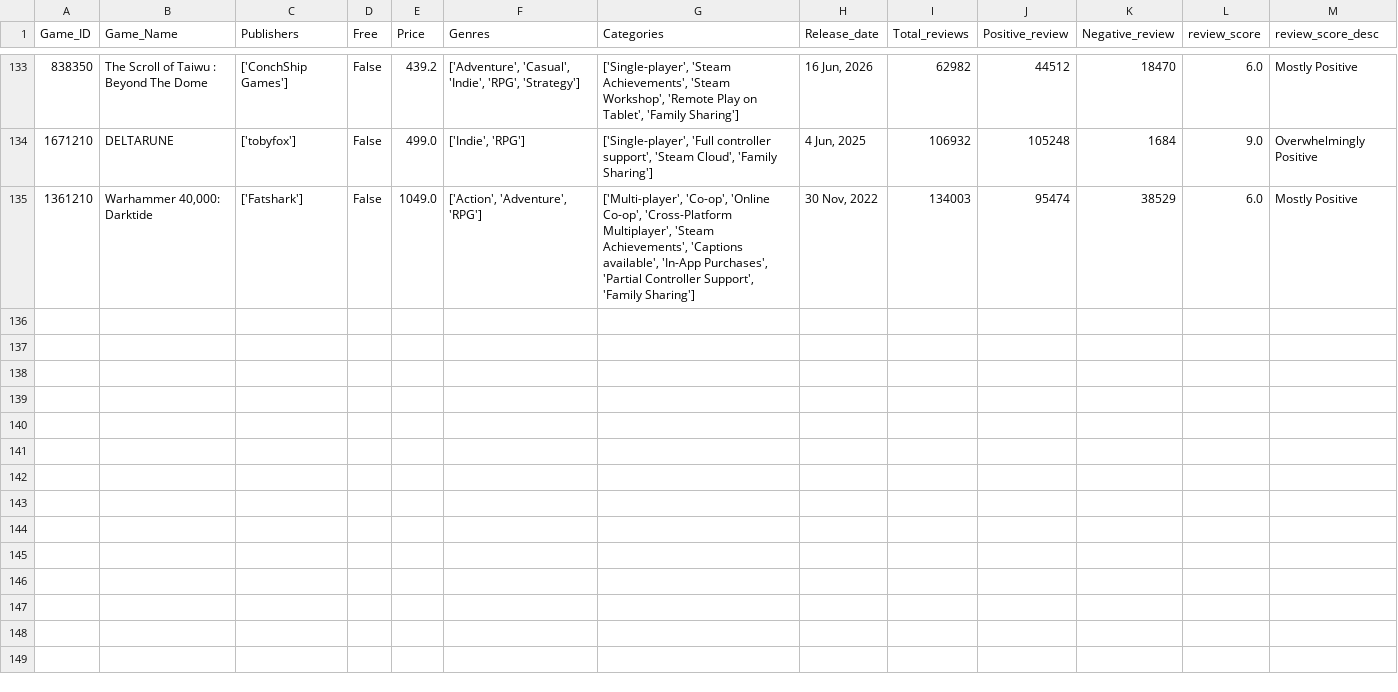
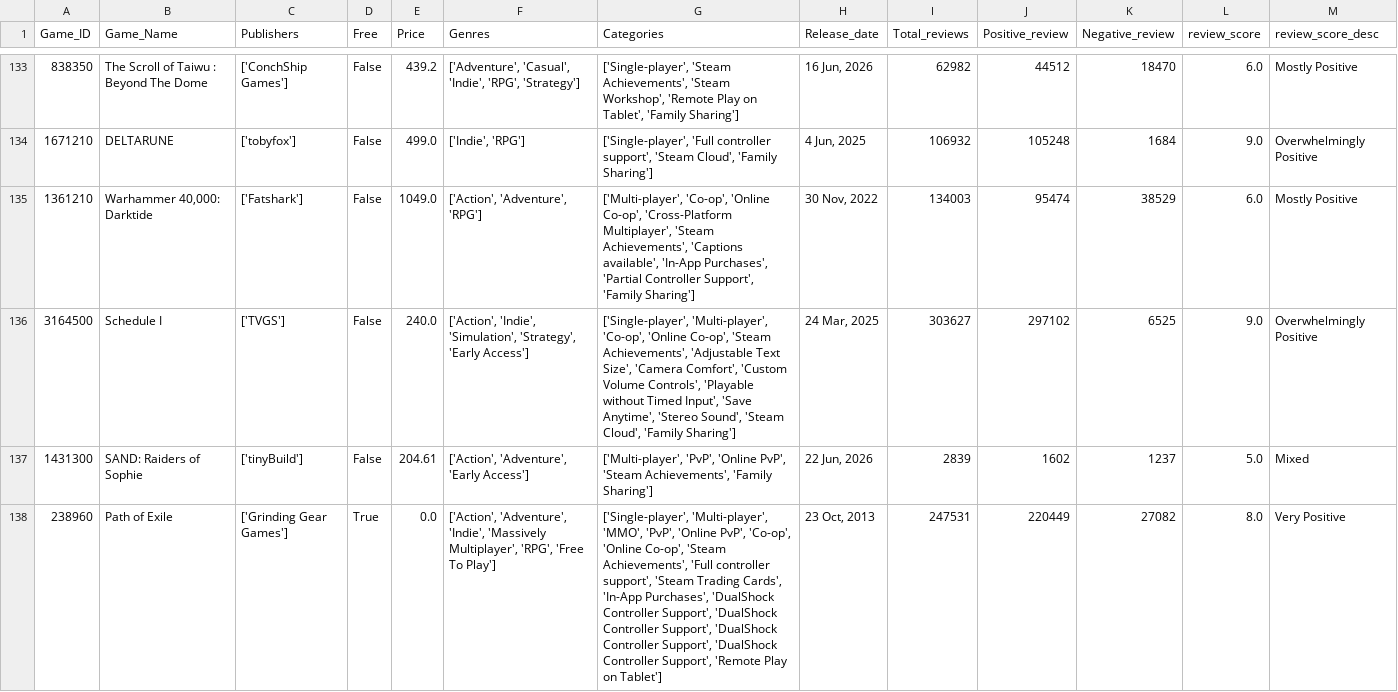
Before and after one commit to Kidmaiook/game_analysis_data_collection, a CSV file: data/raw/game_data/game_data.csv, drawn as a sheet; only a part is shown, gaps mark what is left out; the diff names each change by its address in the sheet, - before the commit and + after, or states it on an @@ line.

```diff
--- a/data/raw/game_data/game_data.csv
+++ b/data/raw/game_data/game_data.csv
+row 136: 3164500 | Schedule I | ['TVGS'] | False | 240.0 | ['Action', 'Indie', 'Simulation', 'Strategy', 'Early Access'] | ['Single-player', 'Multi-player', 'Co-op', 'Online Co-op', 'Steam Achievements', 'Adjustable Text Size', 'Camera Comfort', 'Custom Volume Controls', 'Playable without Timed Input', 'Save Anytime', 'Stereo Sound', 'Steam Cloud', 'Family Sharing'] | 24 Mar, 2025 | 303627 | 297102 | 6525 | 9.0 | Overwhelmingly Positive
+row 137: 1431300 | SAND: Raiders of Sophie | ['tinyBuild'] | False | 204.61 | ['Action', 'Adventure', 'Early Access'] | ['Multi-player', 'PvP', 'Online PvP', 'Steam Achievements', 'Family Sharing'] | 22 Jun, 2026 | 2839 | 1602 | 1237 | 5.0 | Mixed
+row 138: 238960 | Path of Exile | ['Grinding Gear Games'] | True | 0.0 | ['Action', 'Adventure', 'Indie', 'Massively Multiplayer', 'RPG', 'Free To Play'] | ['Single-player', 'Multi-player', 'MMO', 'PvP', 'Online PvP', 'Co-op', 'Online Co-op', 'Steam Achievements', 'Full controller support', 'Steam Trading Cards', 'In-App Purchases', 'DualShock Controller Support', 'DualShock Controller Support', 'DualShock Controller Support', 'DualShock Controller Support', 'Remote Play on Tablet'] | 23 Oct, 2013 | 247531 | 220449 | 27082 | 8.0 | Very Positive
```
Also changed, not shown: 3 other files.
